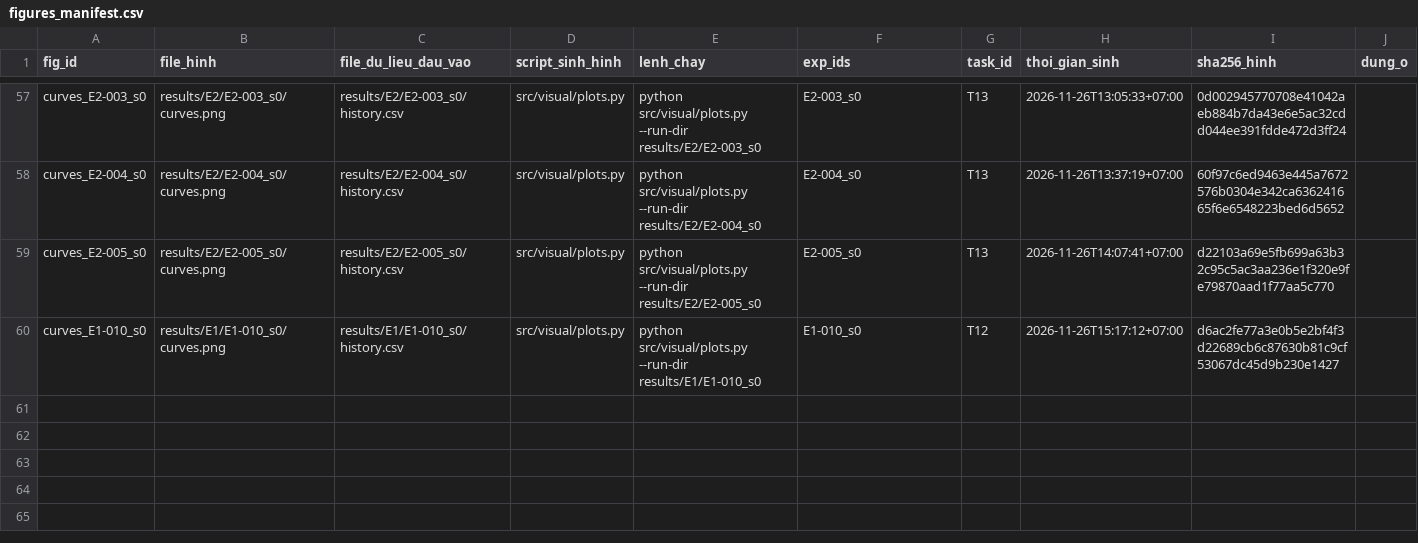
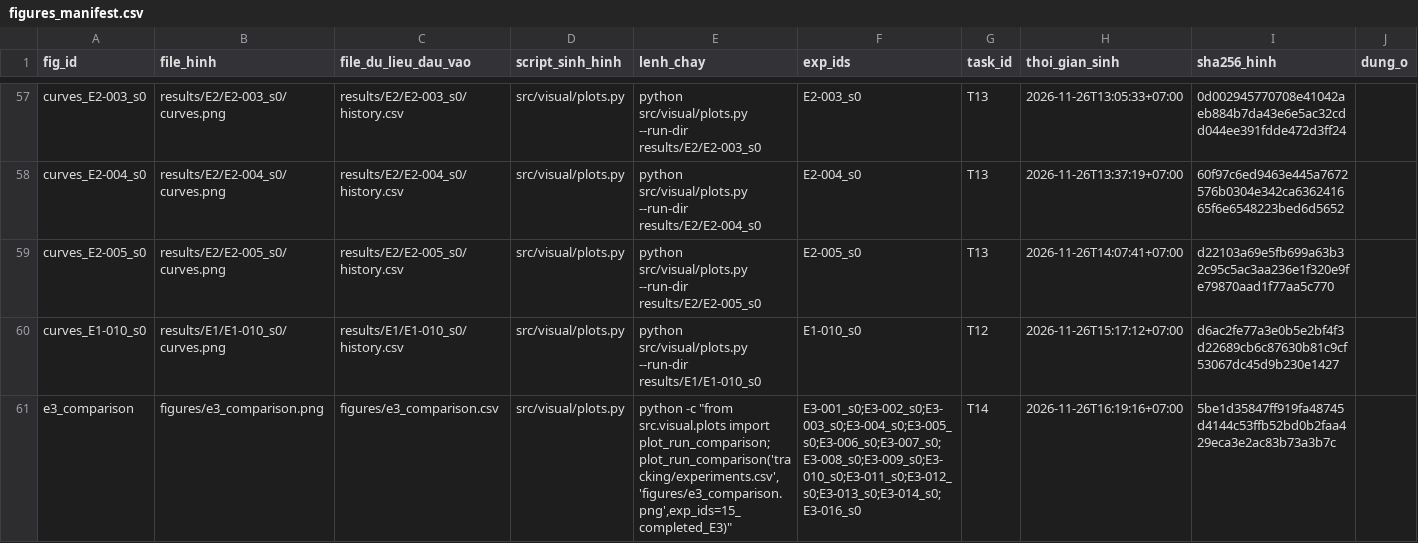
Before and after one commit to lpnHai2005/DeepLearning_Group, a CSV file: BTL02/tracking/figures_manifest.csv, drawn as a sheet; only a part is shown, gaps mark what is left out; the diff names each change by its address in the sheet, - before the commit and + after, or states it on an @@ line.

Commit message:
feat(T14): vẽ biểu đồ so sánh 15 cấu hình E3 kèm CSV và đăng ký figures_manifest

```diff
--- a/BTL02/tracking/figures_manifest.csv
+++ b/BTL02/tracking/figures_manifest.csv
+row 61: e3_comparison | figures/e3_comparison.png | figures/e3_comparison.csv | src/visual/plots.py | python -c "from src.visual.plots import plot_run_comparison; plot_run_comparison('tracking/experiments.csv','figures/e3_comparison.png',exp_ids=15_completed_E3)" | E3-001_s0;E3-002_s0;E3-003_s0;E3-004_s0;E3-005_s0;E3-006_s0;E3-007_s0;E3-008_s0;E3-009_s0;E3-010_s0;E3-011_s0;E3-012_s0;E3-013_s0;E3-014_s0;E3-016_s0 | T14 | 2026-11-26T16:19:16+07:00 | 5be1d35847ff919fa48745d4144c53ffb52bd0b2faa429eca3e2ac83b73a3b7c
```
Also changed, not shown: 2 other files.
